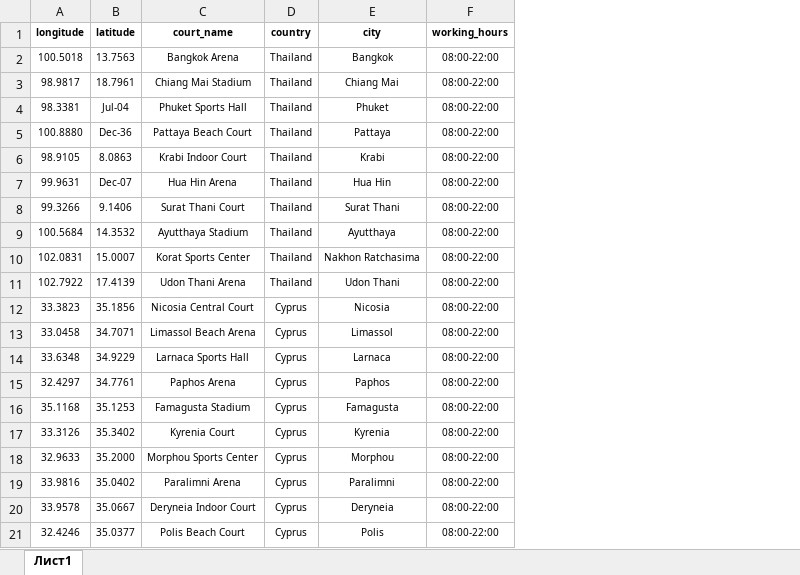
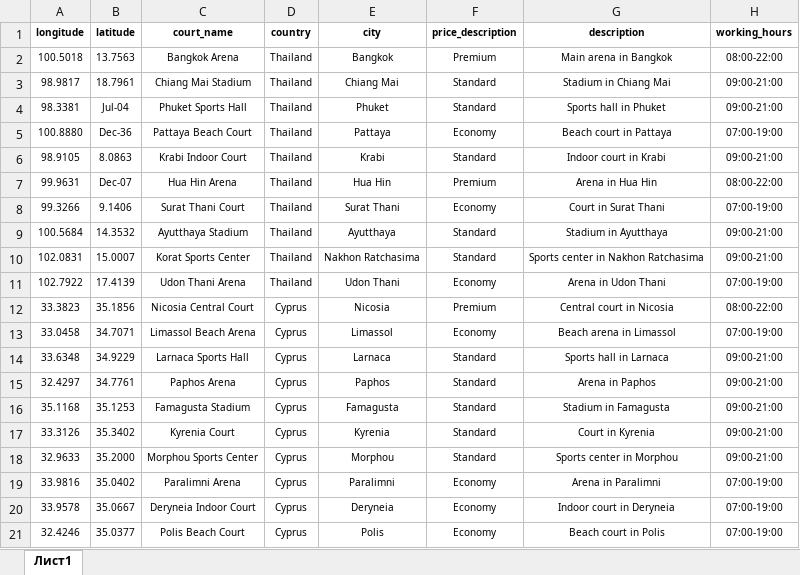
Before and after one commit to Alyonary/VolleyBolley, an Excel workbook: backend/data/courts.xlsx, sheet Лист1, drawn as a sheet; values as stored, in another font and other column widths than the file's, no borders; addresses are those after the commit; the diff names each change by its address in the sheet, - before the commit and + after, or states it on an @@ line.

Commit message:
courts dnwld DONE

```diff
--- a/backend/data/courts.xlsx (sheet Лист1)
+++ b/backend/data/courts.xlsx (sheet Лист1)
+column F (price_description), rows 2-21: Premium | Standard | Standard | Economy | Standard | Premium | Economy | Standard | Standard | Economy | Premium | Economy | Standard | Standard | Standard | Standard | Standard | Economy | Economy | Economy
+column G (description), rows 2-21: Main arena in Bangkok | Stadium in Chiang Mai | Sports hall in Phuket | Beach court in Pattaya | Indoor court in Krabi | Arena in Hua Hin | Court in Surat Thani | Stadium in Ayutthaya | Sports center in Nakhon Ratchasima | Arena in Udon Thani | Central court in Nicosia | Beach arena in Limassol | Sports hall in Larnaca | Arena in Paphos | Stadium in Famagusta | Court in Kyrenia | Sports center in Morphou | Arena in Paralimni | Indoor court in Deryneia | Beach court in Polis
-H3:H4 (working_hours): 08:00-22:00
+H3:H4 (working_hours): 09:00-21:00
-H5 (working_hours): 08:00-22:00
+H5 (working_hours): 07:00-19:00
-H6 (working_hours): 08:00-22:00
+H6 (working_hours): 09:00-21:00
-H8 (working_hours): 08:00-22:00
+H8 (working_hours): 07:00-19:00
-H9:H10 (working_hours): 08:00-22:00
+H9:H10 (working_hours): 09:00-21:00
-H11 (working_hours): 08:00-22:00
+H11 (working_hours): 07:00-19:00
-H13 (working_hours): 08:00-22:00
+H13 (working_hours): 07:00-19:00
-H14:H18 (working_hours): 08:00-22:00
+H14:H18 (working_hours): 09:00-21:00
-H19:H21 (working_hours): 08:00-22:00
+H19:H21 (working_hours): 07:00-19:00
```
Also changed, not shown: 6 other files.
